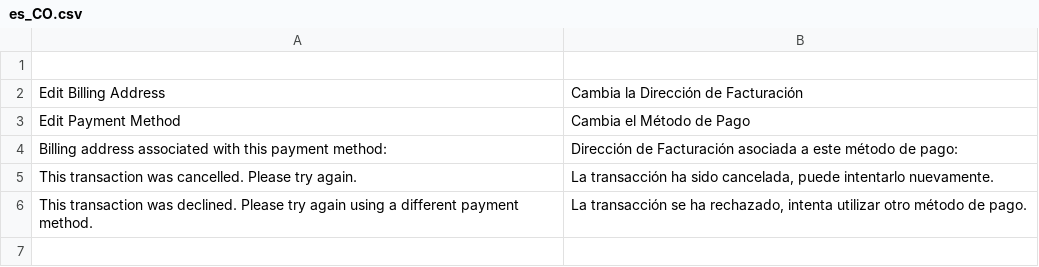
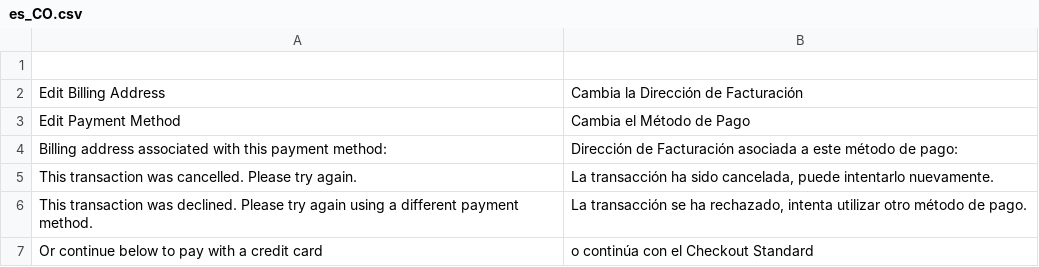
Before and after one commit to amzn/amazon-payments-magento-2-plugin, a CSV file: src/PayV2/i18n/es_CO.csv, drawn as a sheet; the diff names each change by its address in the sheet, - before the commit and + after, or states it on an @@ line.

```diff
--- a/src/PayV2/i18n/es_CO.csv
+++ b/src/PayV2/i18n/es_CO.csv
+row 7: Or continue below to pay with a credit card | o continúa con el Checkout Standard
```
Also changed, not shown: src/PayV2/i18n/en_GB.csv, src/PayV2/i18n/en_US.csv, 2 other files.
